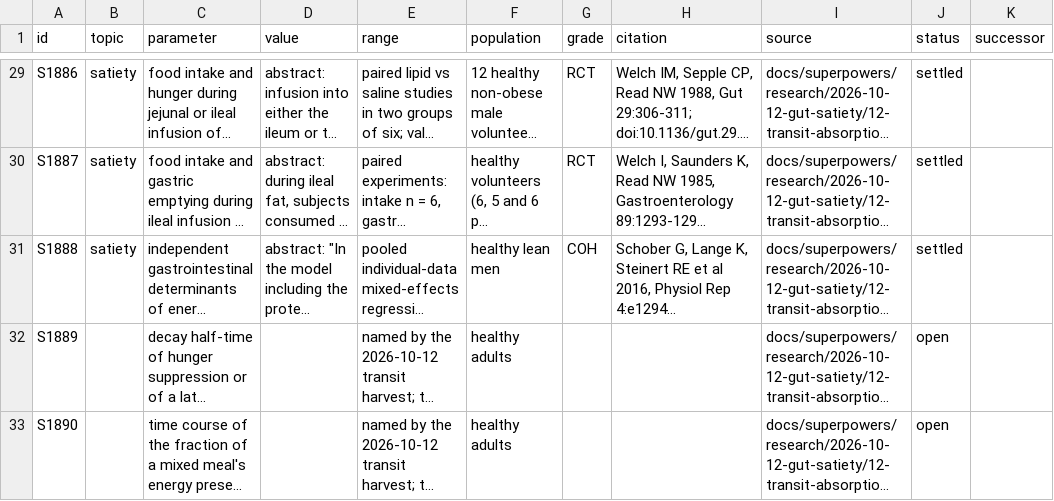
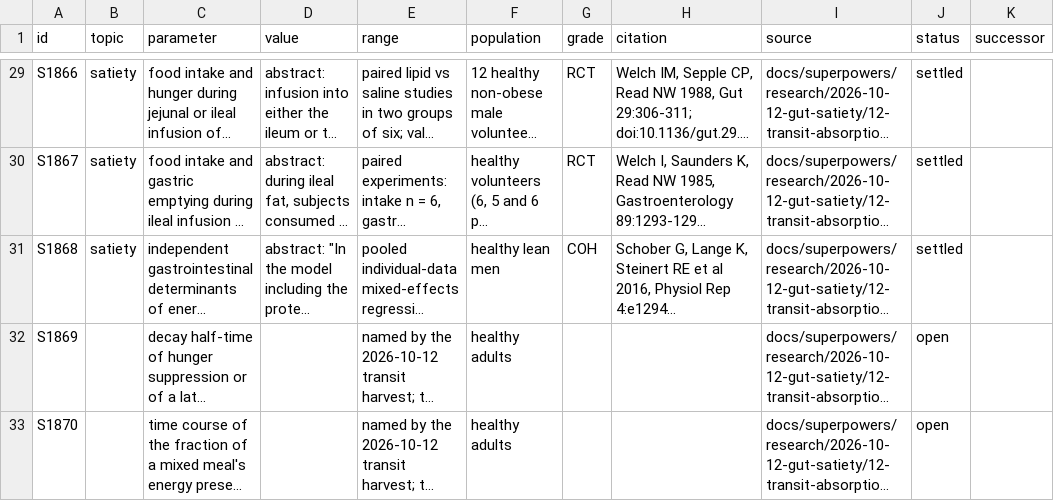
Before and after one commit to wengera/zomboid-mod-nutrition, a TSV file: docs/superpowers/research/2026-10-12-gut-satiety/12-rows.tsv, drawn as a sheet; only a part is shown, gaps mark what is left out; long unchanged cells end in …; the diff covers the shown part only; the diff names each change by its address in the sheet, - before the commit and + after, or states it on an @@ line.

```diff
--- a/docs/superpowers/research/2026-10-12-gut-satiety/12-rows.tsv
+++ b/docs/superpowers/research/2026-10-12-gut-satiety/12-rows.tsv
-A29 (id): S1886
+A29 (id): S1866
-A30 (id): S1887
+A30 (id): S1867
-A31 (id): S1888
+A31 (id): S1868
-A32 (id): S1889
+A32 (id): S1869
-A33 (id): S1890
+A33 (id): S1870
```
Also changed, not shown: 27 edited cells elsewhere in this file, docs/superpowers/research/2026-10-12-gut-satiety/11-rows.tsv, docs/superpowers/research/2026-10-12-gut-satiety/13-rows.tsv, 4 other files.
